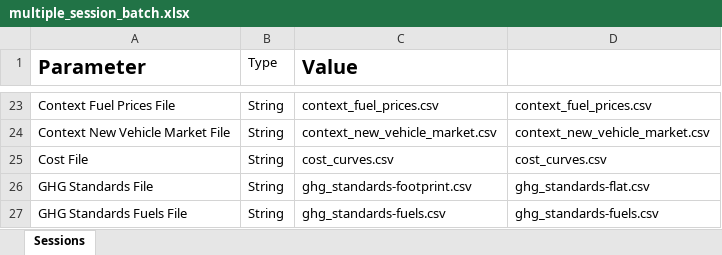
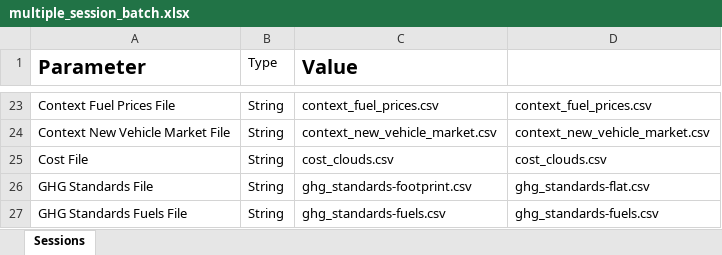
Before and after one commit to USEPA/EPA_OMEGA_Model, an Excel workbook: usepa_omega2/test_inputs/multiple_session_batch.xlsx, sheet Sessions, drawn as a sheet; only a part is shown, gaps mark what is left out; values as stored, in another font and other column widths than the file's, no borders; the diff names each change by its address in the sheet, - before the commit and + after, or states it on an @@ line.

Commit message:
using cost clouds for vehicles instead of curves got rid of producer generalized cost amortization years and rates

```diff
--- a/usepa_omega2/test_inputs/multiple_session_batch.xlsx (sheet Sessions)
+++ b/usepa_omega2/test_inputs/multiple_session_batch.xlsx (sheet Sessions)
-C25 (Value): cost_curves.csv
+C25 (Value): cost_clouds.csv
-D25: cost_curves.csv
+D25: cost_clouds.csv
```
Also changed, not shown: usepa_omega2/test_inputs/single_session_batch.xlsx, 9 other files.
